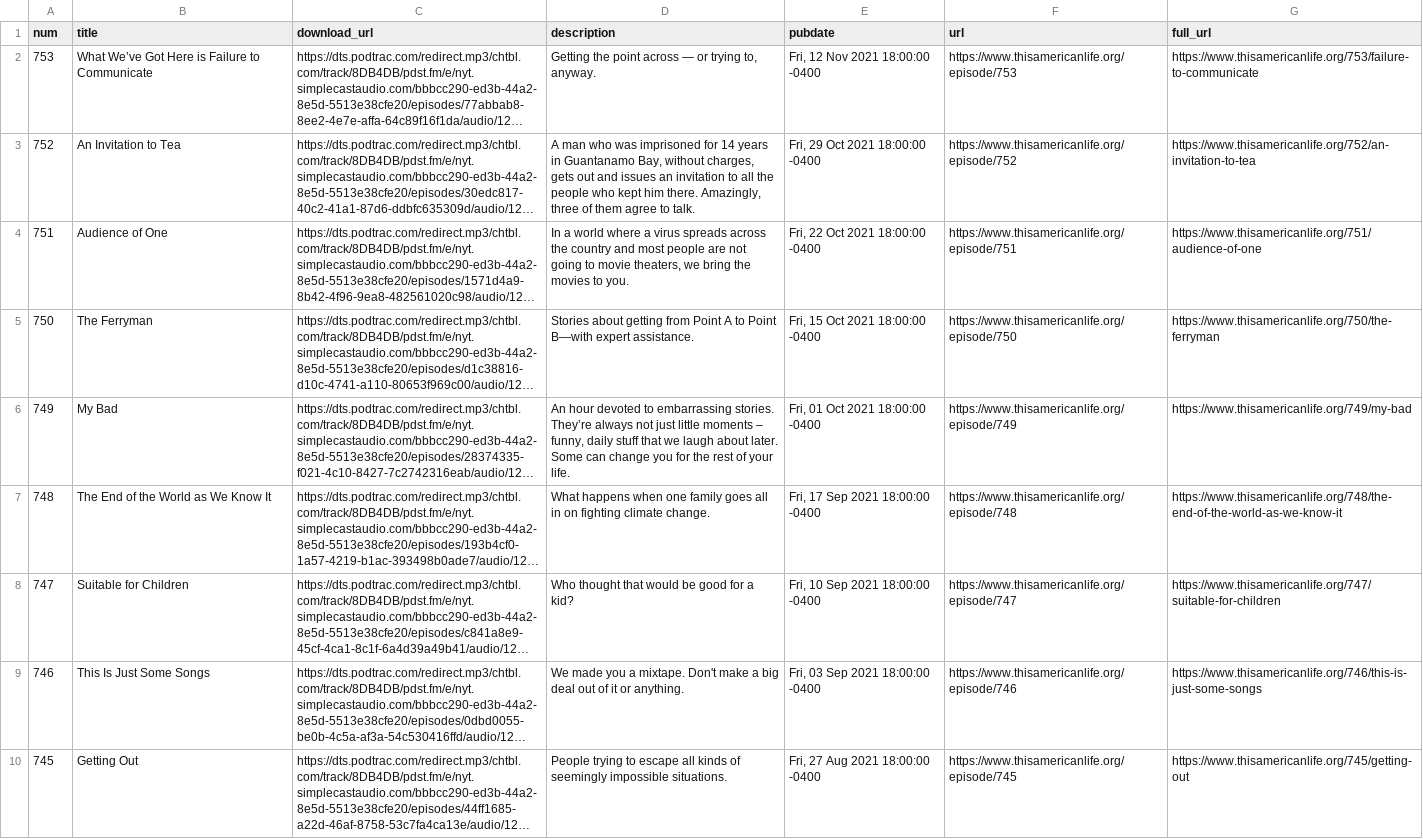
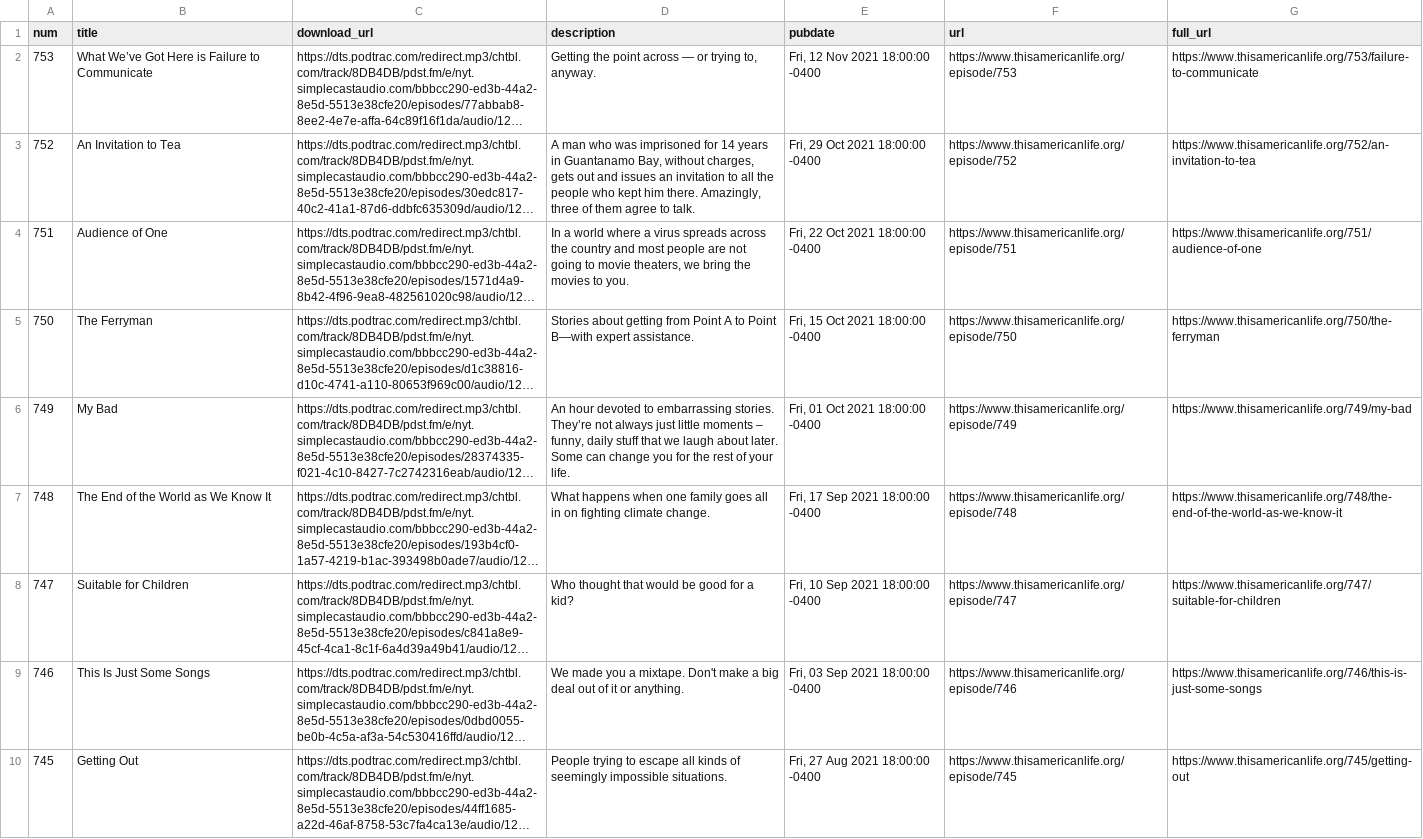
Before and after one commit to dcadata/this-american-life-archive, a CSV file: data/transformed.csv, drawn as a sheet; only a part is shown; long unchanged cells end in …; the diff covers the shown part only; the diff names each change by its address in the sheet, - before the commit and + after, or states it on an @@ line.

```diff
--- a/data/transformed.csv
+++ b/data/transformed.csv
-D6 (description): …stories. They’re always not just little…
+D6 (description): …stories. They’re not always just little…
```
Also changed, not shown: 39 edited cells elsewhere in this file, 2 other files.
